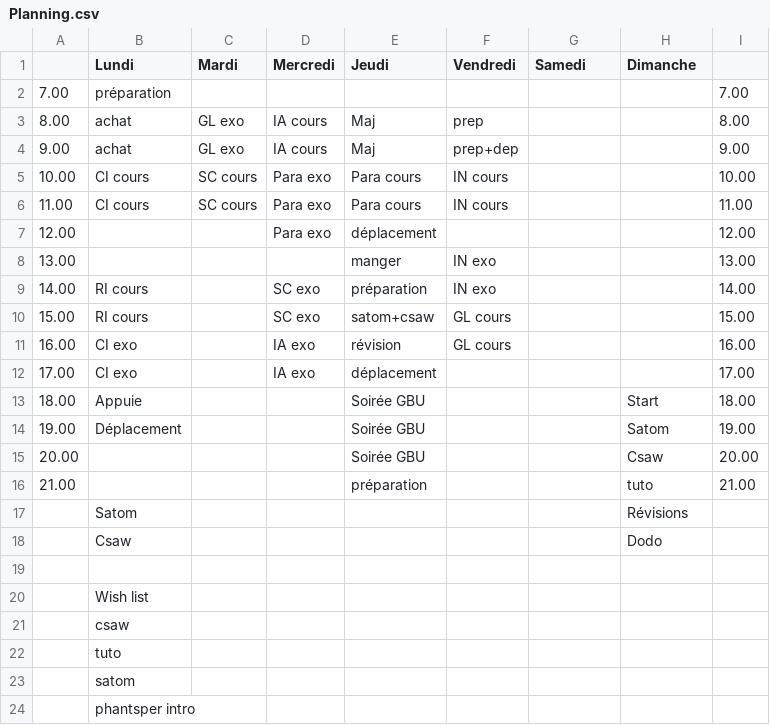
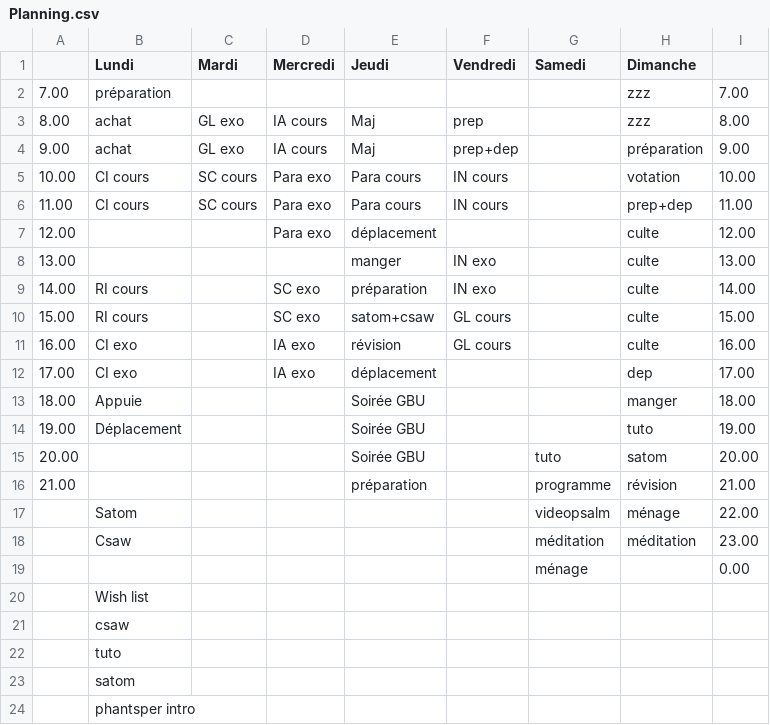
Before and after one commit to fabriceHategekimana/projet, a CSV file: task/Planning.csv, drawn as a sheet; removed rows and columns are numbered as before the commit, all else as after; the diff names each change by its address in the sheet, - before the commit and + after, or states it on an @@ line.

```diff
--- a/task/Planning.csv
+++ b/task/Planning.csv
-H2:H3 (Dimanche): (empty)
+H2:H3 (Dimanche): zzz
-H4 (Dimanche): (empty)
+H4 (Dimanche): préparation
-H5 (Dimanche): (empty)
+H5 (Dimanche): votation
-H6 (Dimanche): (empty)
+H6 (Dimanche): prep+dep
-H7:H11 (Dimanche): (empty)
+H7:H11 (Dimanche): culte
-H12 (Dimanche): (empty)
+H12 (Dimanche): dep
-H13 (Dimanche): Start
+H13 (Dimanche): manger
-H14 (Dimanche): Satom
+H14 (Dimanche): tuto
-G15 (Samedi): (empty)
+G15 (Samedi): tuto
-H15 (Dimanche): Csaw
+H15 (Dimanche): satom
-G16 (Samedi): (empty)
+G16 (Samedi): programme
-H16 (Dimanche): tuto
+H16 (Dimanche): révision
-row 17:  | Satom |  |  |  |  |  | Révisions
-row 18:  | Csaw |  |  |  |  |  | Dodo
-row 17: (empty)
+row 17:  | Satom |  |  |  |  | videopsalm | ménage | 22.00
+row 18:  | Csaw |  |  |  |  | méditation | méditation | 23.00
+row 19:  |  |  |  |  |  | ménage |  | 0.00
```
Also changed, not shown: 15 other files.
